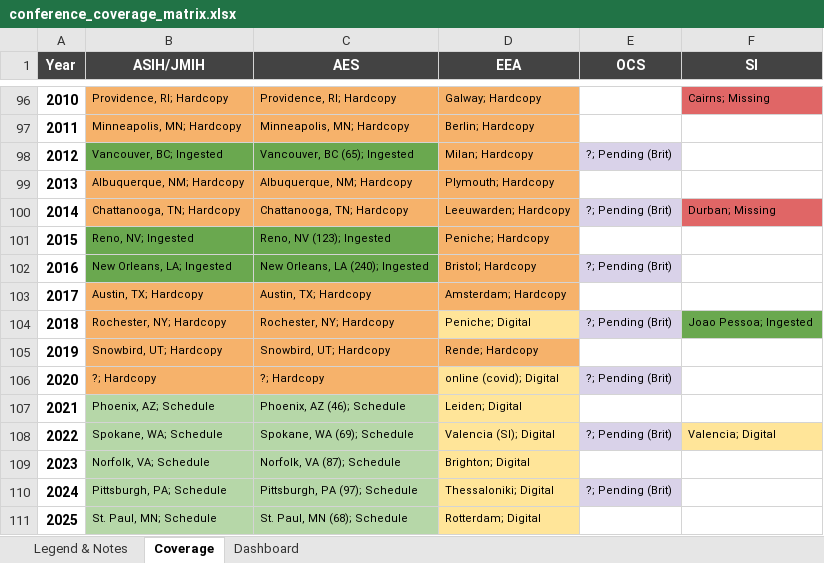
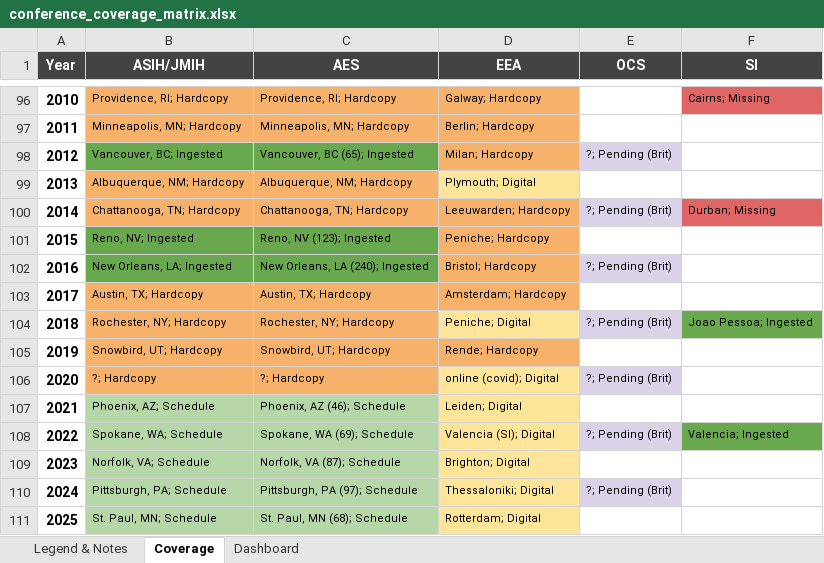
Before and after one commit to SimonDedman/elasmo_analyses, an Excel workbook: database/conference_coverage_matrix.xlsx, sheet Coverage, drawn as a sheet; only a part is shown, gaps mark what is left out; values as stored, in another font and other column widths than the file's, no borders; the diff names each change by its address in the sheet, - before the commit and + after, or states it on an @@ line.

```diff
--- a/database/conference_coverage_matrix.xlsx (sheet Coverage)
+++ b/database/conference_coverage_matrix.xlsx (sheet Coverage)
-D99 (EEA): Plymouth; Hardcopy
+D99 (EEA): Plymouth; Digital
-D99 fill: #F6B26B
+D99 fill: #FFE599
-F108 (SI): Valencia; Digital
+F108 (SI): Valencia; Ingested
-F108 fill: #FFE599
+F108 fill: #6AA84F
```
Also changed, not shown: sheet Dashboard, outputs/conference_coverage_matrix.xlsx, 2 other files.
